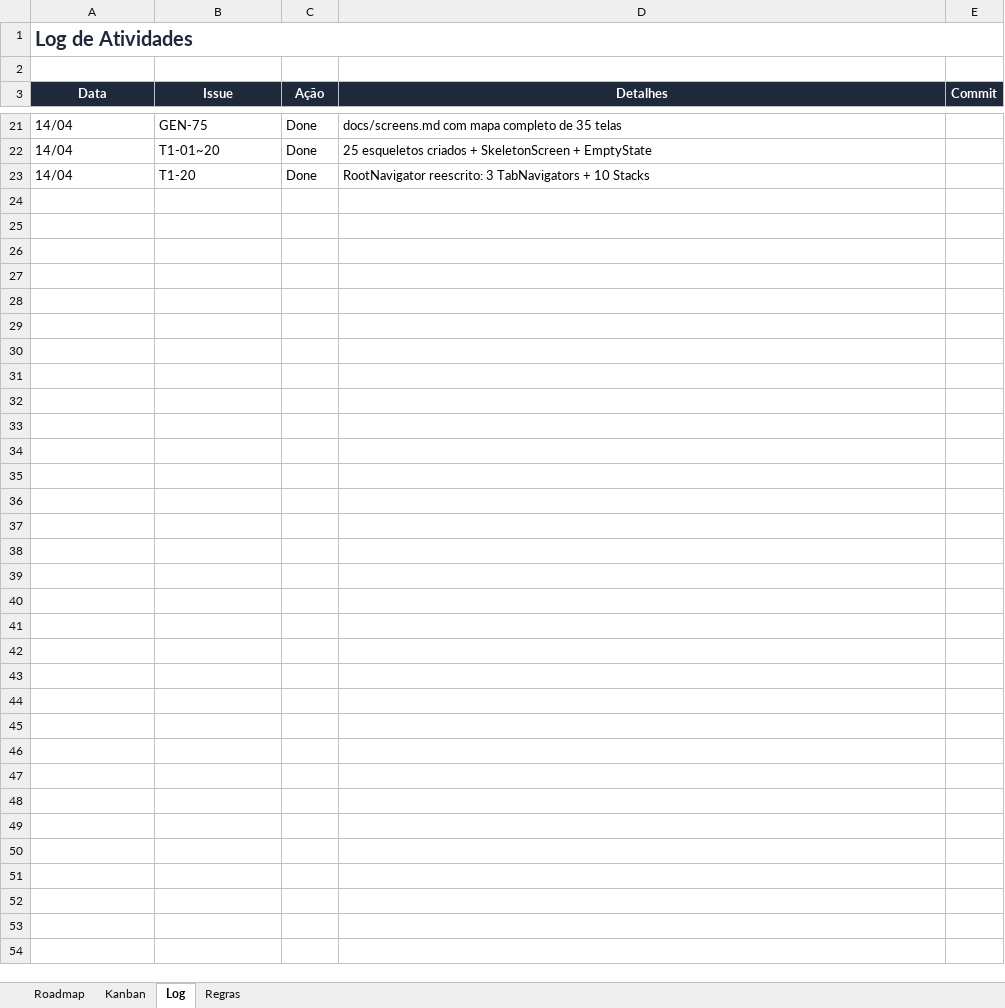
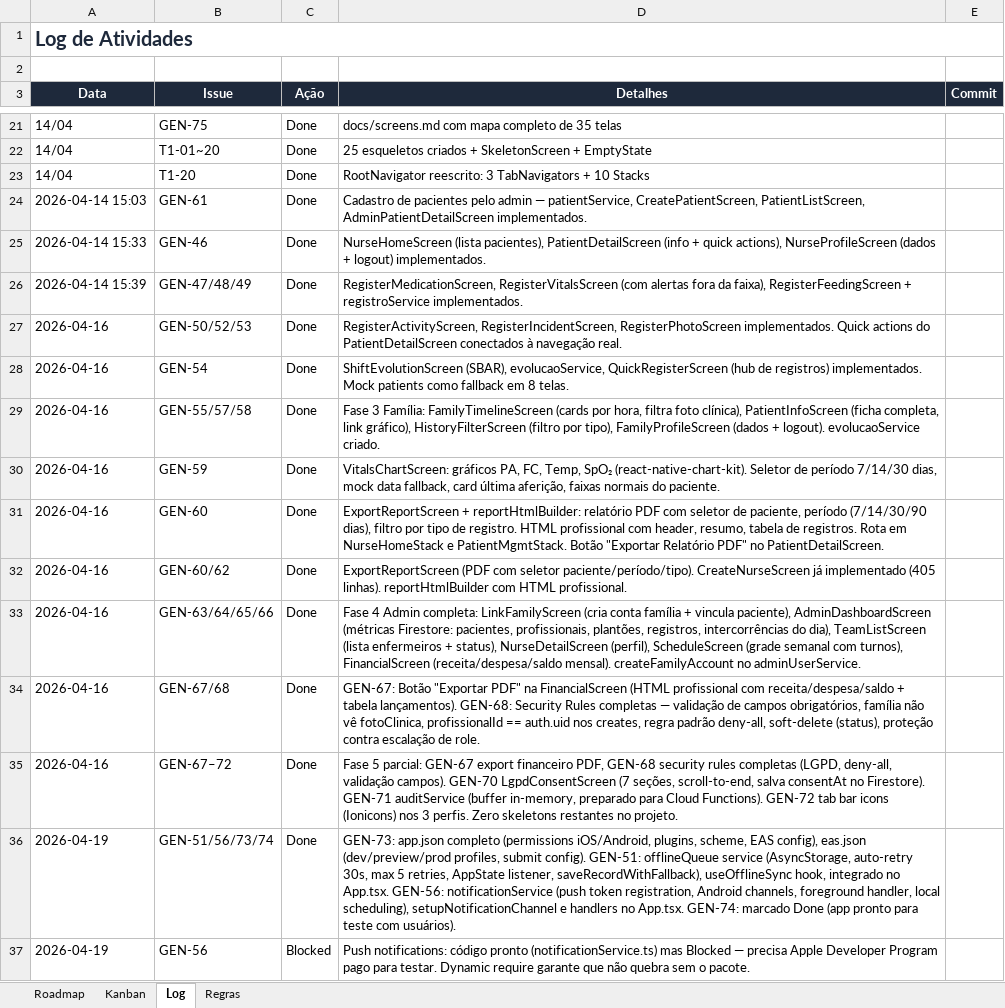
Before and after one commit to ICotias/generichomecare, an Excel workbook: docs/HomeCare_Board.xlsx, sheet Log, drawn as a sheet; only a part is shown, gaps mark what is left out; values as stored, in another font and other column widths than the file's, no borders; the diff names each change by its address in the sheet, - before the commit and + after, or states it on an @@ line.

```diff
--- a/docs/HomeCare_Board.xlsx (sheet Log)
+++ b/docs/HomeCare_Board.xlsx (sheet Log)
+row 24: 2026-04-14 15:03 | GEN-61 | Done | Cadastro de pacientes pelo admin — patientService, CreatePatientScreen, PatientListScreen, AdminPatientDetailScreen implementados.
+row 25: 2026-04-14 15:33 | GEN-46 | Done | NurseHomeScreen (lista pacientes), PatientDetailScreen (info + quick actions), NurseProfileScreen (dados + logout) implementados.
+row 26: 2026-04-14 15:39 | GEN-47/48/49 | Done | RegisterMedicationScreen, RegisterVitalsScreen (com alertas fora da faixa), RegisterFeedingScreen + registroService implementados.
+row 27: 2026-04-16 | GEN-50/52/53 | Done | RegisterActivityScreen, RegisterIncidentScreen, RegisterPhotoScreen implementados. Quick actions do PatientDetailScreen conectados à navegação real.
+row 28: 2026-04-16 | GEN-54 | Done | ShiftEvolutionScreen (SBAR), evolucaoService, QuickRegisterScreen (hub de registros) implementados. Mock patients como fallback em 8 telas.
+row 29: 2026-04-16 | GEN-55/57/58 | Done | Fase 3 Família: FamilyTimelineScreen (cards por hora, filtra foto clínica), PatientInfoScreen (ficha completa, link gráfico), HistoryFilterScreen (filtro por tipo), FamilyProfileScreen (dados + logout). evolucaoService criado.
+row 30: 2026-04-16 | GEN-59 | Done | VitalsChartScreen: gráficos PA, FC, Temp, SpO₂ (react-native-chart-kit). Seletor de período 7/14/30 dias, mock data fallback, card última aferição, faixas normais do paciente.
+row 31: 2026-04-16 | GEN-60 | Done | ExportReportScreen + reportHtmlBuilder: relatório PDF com seletor de paciente, período (7/14/30/90 dias), filtro por tipo de registro. HTML profissional com header, resumo, tabela de registros. Rota em NurseHomeStack e PatientMgmtStack. Botão "Exportar Relatório PDF" no PatientDetailScreen.
+row 32: 2026-04-16 | GEN-60/62 | Done | ExportReportScreen (PDF com seletor paciente/período/tipo). CreateNurseScreen já implementado (405 linhas). reportHtmlBuilder com HTML profissional.
+row 33: 2026-04-16 | GEN-63/64/65/66 | Done | Fase 4 Admin completa: LinkFamilyScreen (cria conta família + vincula paciente), AdminDashboardScreen (métricas Firestore: pacientes, profissionais, plantões, registros, intercorrências do dia), TeamListScreen (lista enfermeiros + status), NurseDetailScreen (perfil), ScheduleScreen (grade semanal com turnos), FinancialScreen (receita/despesa/saldo mensal). createFamilyAccount no adminUserService.
+row 34: 2026-04-16 | GEN-67/68 | Done | GEN-67: Botão "Exportar PDF" na FinancialScreen (HTML profissional com receita/despesa/saldo + tabela lançamentos). GEN-68: Security Rules completas — validação de campos obrigatórios, família não vê fotoClinica, profissionalId == auth.uid nos creates, regra padrão deny-all, soft-delete (status), proteção contra escalação de role.
+row 35: 2026-04-16 | GEN-67–72 | Done | Fase 5 parcial: GEN-67 export financeiro PDF, GEN-68 security rules completas (LGPD, deny-all, validação campos). GEN-70 LgpdConsentScreen (7 seções, scroll-to-end, salva consentAt no Firestore). GEN-71 auditService (buffer in-memory, preparado para Cloud Functions). GEN-72 tab bar icons (Ionicons) nos 3 perfis. Zero skeletons restantes no projeto.
+row 36: 2026-04-19 | GEN-51/56/73/74 | Done | GEN-73: app.json completo (permissions iOS/Android, plugins, scheme, EAS config), eas.json (dev/preview/prod profiles, submit config). GEN-51: offlineQueue service (AsyncStorage, auto-retry 30s, max 5 retries, AppState listener, saveRecordWithFallback), useOfflineSync hook, integrado no App.tsx. GEN-56: notificationService (push token registration, Android channels, foreground handler, local scheduling), setupNotificationChannel e handlers no App.tsx. GEN-74: marcado Done (app pronto para teste com usuários).
+row 37: 2026-04-19 | GEN-56 | Blocked | Push notifications: código pronto (notificationService.ts) mas Blocked — precisa Apple Developer Program pago para testar. Dynamic require garante que não quebra sem o pacote.
```
Also changed, not shown: sheet Roadmap, 6 other files.
